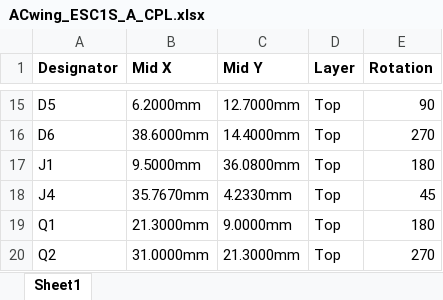
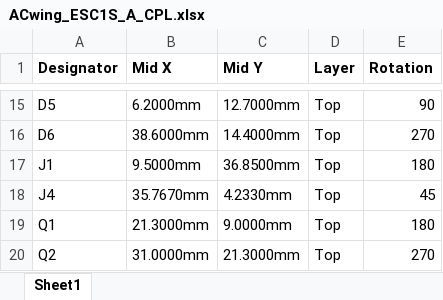
Before and after one commit to ACwing-UAV/ACwing_HW, an Excel workbook: 00 - Docs/01 - ESC_1S_Docs/ACwing_ESC1S_A_CPL.xlsx, sheet Sheet1, drawn as a sheet; only a part is shown, gaps mark what is left out; values as stored, in another font and other column widths than the file's, no borders; the diff names each change by its address in the sheet, - before the commit and + after, or states it on an @@ line.

```diff
--- a/00 - Docs/01 - ESC_1S_Docs/ACwing_ESC1S_A_CPL.xlsx (sheet Sheet1)
+++ b/00 - Docs/01 - ESC_1S_Docs/ACwing_ESC1S_A_CPL.xlsx (sheet Sheet1)
-C17 (Mid Y): 36.0800mm
+C17 (Mid Y): 36.8500mm
```
Also changed, not shown: 00 - Docs/00 - FC_Docs/ACwing_FC_A_BoM.xlsx, 26 other files.
